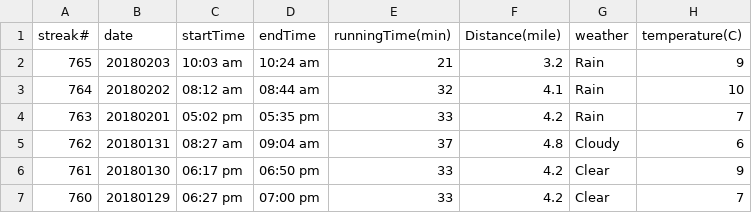
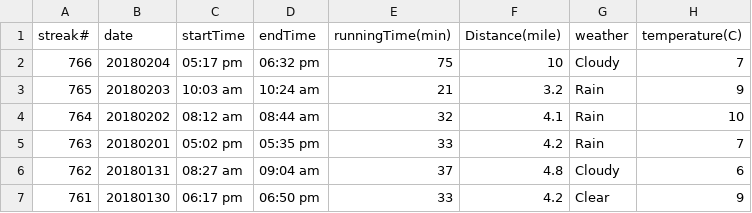
Before and after one commit to conge/RunningStreak, a CSV file: runningRecords2018.csv, drawn as a sheet; only a part is shown; the shorter side is filled out with more unchanged rows; the diff names each change by its address in the sheet, - before the commit and + after, or states it on an @@ line.

Commit message:
Streak 766. Green lake afternoon run

```diff
--- a/runningRecords2018.csv
+++ b/runningRecords2018.csv
+row 2: 766 | 20180204 | 05:17 pm | 06:32 pm | 75 | 10 | Cloudy | 7
```
Also changed, not shown: 2 other files.
